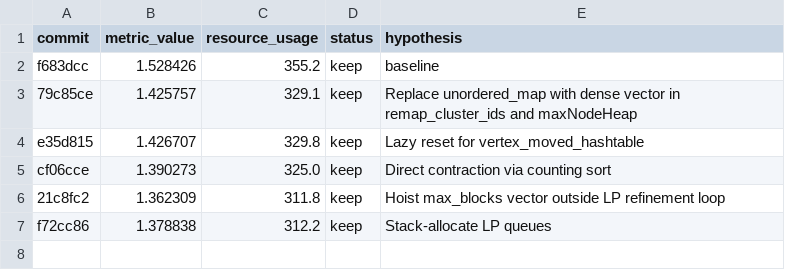
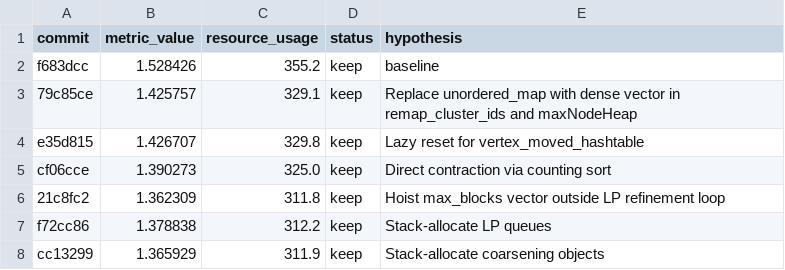
Before and after one commit to KaHIP/ScalableCorrelationClustering, a TSV file: results.tsv, drawn as a sheet.

Commit message:
Stack-allocate refinement objects (label_propagation, kway) in perform_refinement

```diff
--- a/results.tsv
+++ b/results.tsv
@@ -7 +7,2 @@ cf06cce	1.390273	325.0	keep	Direct contraction via counting sort
 f72cc86	1.378838	312.2	keep	Stack-allocate LP queues
+cc13299	1.365929	311.9	keep	Stack-allocate coarsening objects
```
Also changed, not shown: 1 other file.
